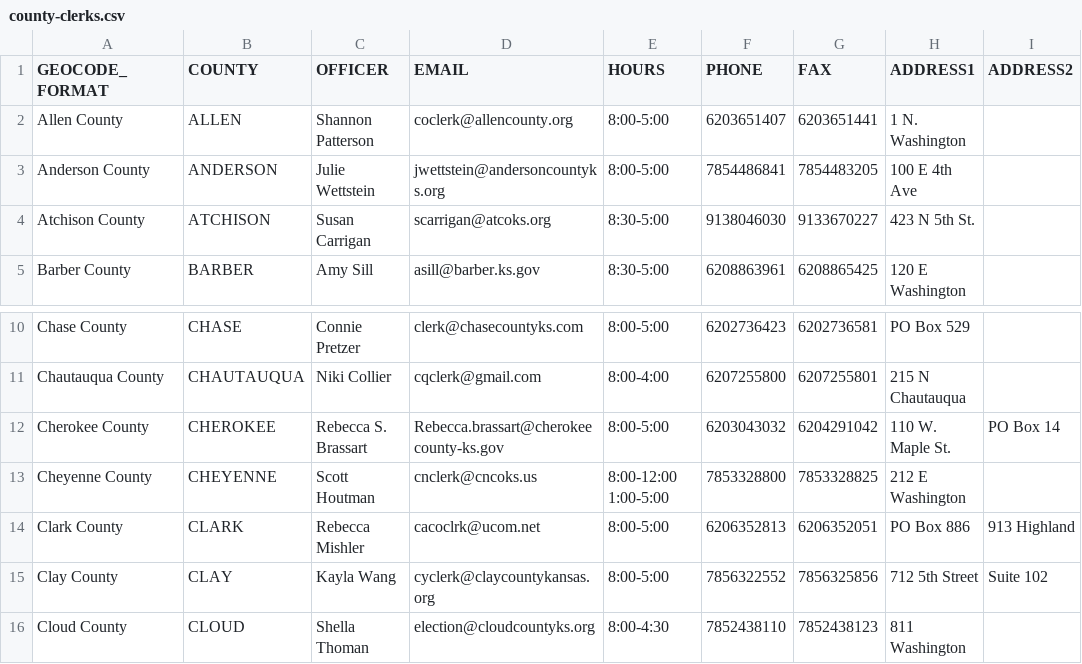
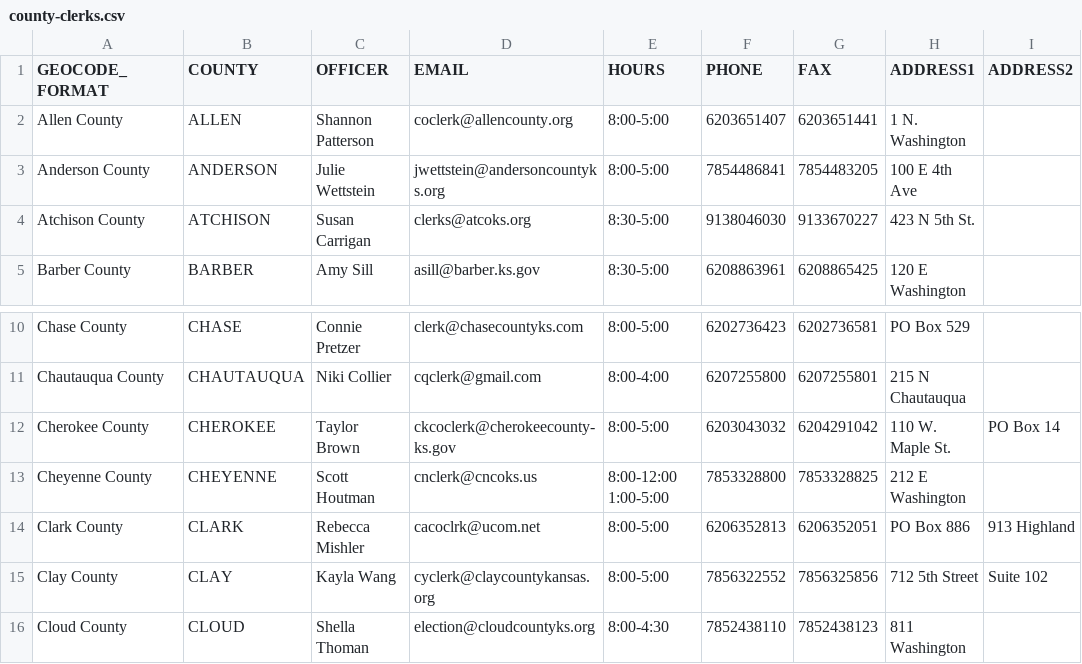
Before and after one commit to BlueprintKansas/v3.ksvotes.org, a CSV file: ksvotes/county-clerks.csv, drawn as a sheet; only a part is shown, gaps mark what is left out; the diff names each change by its address in the sheet, - before the commit and + after, or states it on an @@ line.

Commit message:
Update Cherokee and Atchison (#441)

```diff
--- a/ksvotes/county-clerks.csv
+++ b/ksvotes/county-clerks.csv
-D4 (EMAIL): scarrigan@atcoks.org
+D4 (EMAIL): clerks@atcoks.org
-C12 (OFFICER): Rebecca S. Brassart
+C12 (OFFICER): Taylor Brown
-D12 (EMAIL): Rebecca.brassart@cherokeecounty-ks.gov
+D12 (EMAIL): ckcoclerk@cherokeecounty-ks.gov
```
